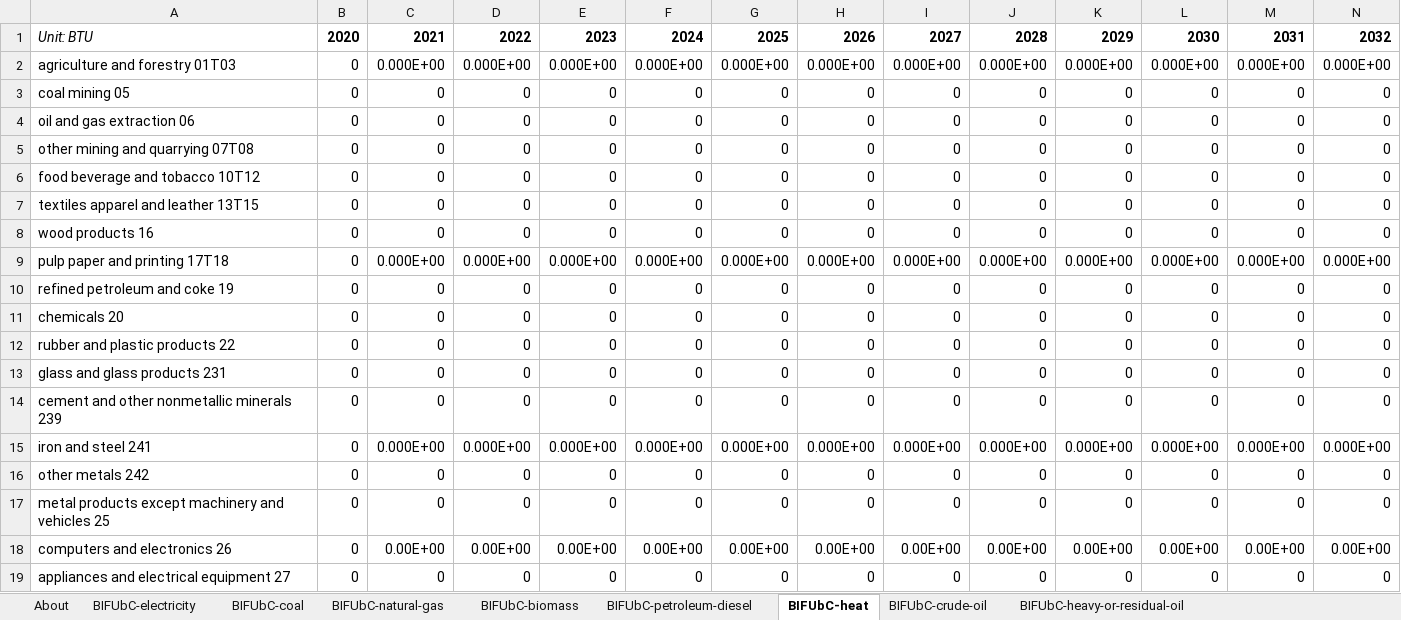
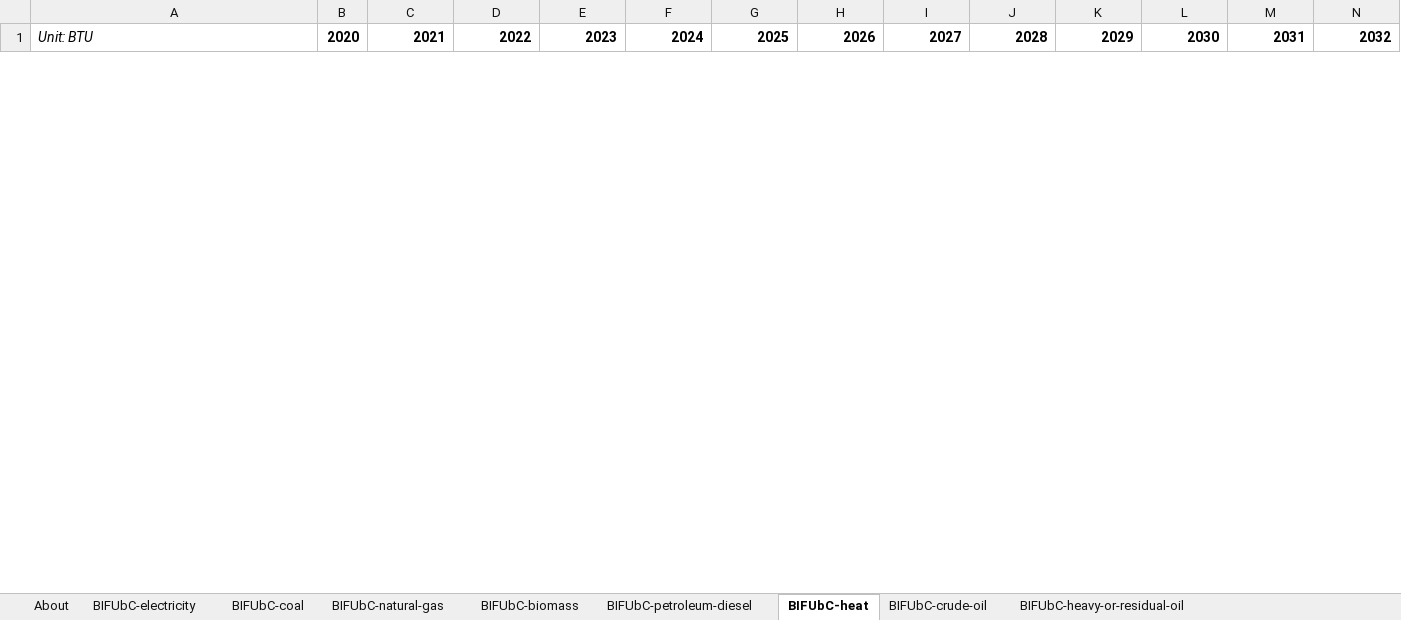
Before and after one commit to EnergyInnovation/eps-vermont, an Excel workbook: InputData/indst/BIFUbC/BAU Industrial Fuel Use before CCS.xlsx, sheet BIFUbC-heat, drawn as a sheet; only a part is shown; values as stored, in another font and other column widths than the file's, no borders; removed rows and columns are numbered as before the commit, all else as after; rows hold the shown columns only; the diff covers the shown part only; the diff names each change by its address in the sheet, - before the commit and + after, or states it on an @@ line.

```diff
--- a/InputData/indst/BIFUbC/BAU Industrial Fuel Use before CCS.xlsx (sheet BIFUbC-heat)
+++ b/InputData/indst/BIFUbC/BAU Industrial Fuel Use before CCS.xlsx (sheet BIFUbC-heat)
-row 2: agriculture and forestry 01T03 | 0 | 0.000E+00 | 0.000E+00 | 0.000E+00 | 0.000E+00 | 0.000E+00 | 0.000E+00 | 0.000E+00 | 0.000E+00 | 0.000E+00 | 0.000E+00 | 0.000E+00 | 0.000E+00
-row 3: coal mining 05 | 0 | 0 | 0 | 0 | 0 | 0 | 0 | 0 | 0 | 0 | 0 | 0 | 0
-row 4: oil and gas extraction 06 | 0 | 0 | 0 | 0 | 0 | 0 | 0 | 0 | 0 | 0 | 0 | 0 | 0
-row 5: other mining and quarrying 07T08 | 0 | 0 | 0 | 0 | 0 | 0 | 0 | 0 | 0 | 0 | 0 | 0 | 0
-row 6: food beverage and tobacco 10T12 | 0 | 0 | 0 | 0 | 0 | 0 | 0 | 0 | 0 | 0 | 0 | 0 | 0
-row 7: textiles apparel and leather 13T15 | 0 | 0 | 0 | 0 | 0 | 0 | 0 | 0 | 0 | 0 | 0 | 0 | 0
-row 8: wood products 16 | 0 | 0 | 0 | 0 | 0 | 0 | 0 | 0 | 0 | 0 | 0 | 0 | 0
-row 9: pulp paper and printing 17T18 | 0 | 0.000E+00 | 0.000E+00 | 0.000E+00 | 0.000E+00 | 0.000E+00 | 0.000E+00 | 0.000E+00 | 0.000E+00 | 0.000E+00 | 0.000E+00 | 0.000E+00 | 0.000E+00
-row 10: refined petroleum and coke 19 | 0 | 0 | 0 | 0 | 0 | 0 | 0 | 0 | 0 | 0 | 0 | 0 | 0
-row 11: chemicals 20 | 0 | 0 | 0 | 0 | 0 | 0 | 0 | 0 | 0 | 0 | 0 | 0 | 0
-row 12: rubber and plastic products 22 | 0 | 0 | 0 | 0 | 0 | 0 | 0 | 0 | 0 | 0 | 0 | 0 | 0
-row 13: glass and glass products 231 | 0 | 0 | 0 | 0 | 0 | 0 | 0 | 0 | 0 | 0 | 0 | 0 | 0
-row 14: cement and other nonmetallic minerals 239 | 0 | 0 | 0 | 0 | 0 | 0 | 0 | 0 | 0 | 0 | 0 | 0 | 0
-row 15: iron and steel 241 | 0 | 0.000E+00 | 0.000E+00 | 0.000E+00 | 0.000E+00 | 0.000E+00 | 0.000E+00 | 0.000E+00 | 0.000E+00 | 0.000E+00 | 0.000E+00 | 0.000E+00 | 0.000E+00
-row 16: other metals 242 | 0 | 0 | 0 | 0 | 0 | 0 | 0 | 0 | 0 | 0 | 0 | 0 | 0
-row 17: metal products except machinery and vehicles 25 | 0 | 0 | 0 | 0 | 0 | 0 | 0 | 0 | 0 | 0 | 0 | 0 | 0
-row 18: computers and electronics 26 | 0 | 0.00E+00 | 0.00E+00 | 0.00E+00 | 0.00E+00 | 0.00E+00 | 0.00E+00 | 0.00E+00 | 0.00E+00 | 0.00E+00 | 0.00E+00 | 0.00E+00 | 0.00E+00
-row 19: appliances and electrical equipment 27 | 0 | 0 | 0 | 0 | 0 | 0 | 0 | 0 | 0 | 0 | 0 | 0 | 0
```
Also changed, not shown: 25 added rows and 7 removed rows elsewhere in this sheet, sheet BIFUbC-hydrogen, sheet BIFUbC-natural-gas, sheet BIFUbC-heavy-or-residual-oil, sheet BIFUbC-LPG-propane-or-butane, sheet BIFUbC-petroleum-diesel, sheet BIFUbC-biomass, 1 more sheet, InputData/ctrl-settings/EoSEUwGDPiR/Elasticity of Sectoral Energy Use wrt Per Capita GDP in Recession.xlsx, InputData/elec/ARpUIiRC/Ann Ret per Unit Inc in Relative Cost.xlsx, 52 other files.
